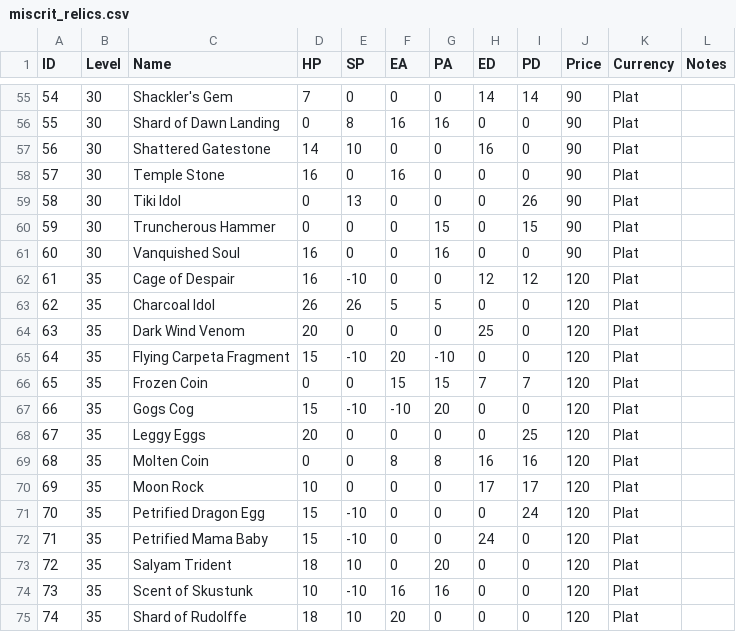
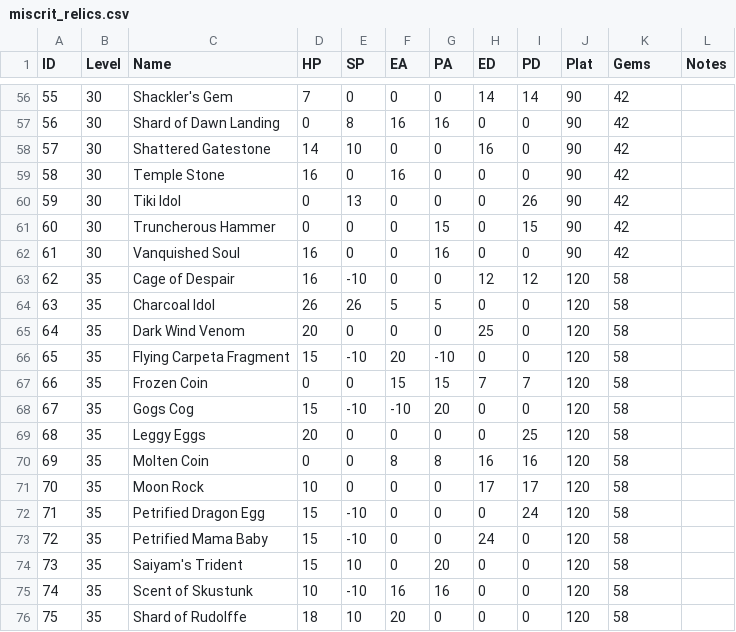
Before and after one commit to zaxnite/Miscrits_Nexus, a CSV file: data/miscrit_relics.csv, drawn as a sheet; only a part is shown, gaps mark what is left out; addresses are those after the commit; the diff covers the shown part only; the diff names each change by its address in the sheet, - before the commit and + after, or states it on an @@ line.

Commit message:
Add Miscrits 657-665; update data & scraper
Add new Miscrit entries (IDs 657–665) to miscrit_database.csv and append their moves to moves_database.csv. Normalize and update miscrit_relics.csv header/columns (replace Currency with Plat/Gems and adjust entries/values). Update scraper scripts: expand working_index in backend/scraper/miscrit_database.py to list(range(658, 666)) and refresh the 'miscrits' list in backend/scraper/miscrit_updater.py to include the new/updated names so the scrapers target the new IDs.

```diff
--- a/data/miscrit_relics.csv
+++ b/data/miscrit_relics.csv
-J1: Price
+J1: Plat
-K1: Currency
+K1: Gems
@@ column A (ID) renumbered from row 4 down @@
-K56:K62 (Gems): Plat
+K56:K62 (Gems): 42
-K63:K76 (Gems): Plat
+K63:K76 (Gems): 58
-C74 (Name): Salyam Trident
+C74 (Name): Saiyam's Trident
-D74 (HP): 18
+D74 (HP): 15
```
Also changed, not shown: 1 added row and 59 edited cells elsewhere in this file, data/miscrit_database.csv, 3 other files.
